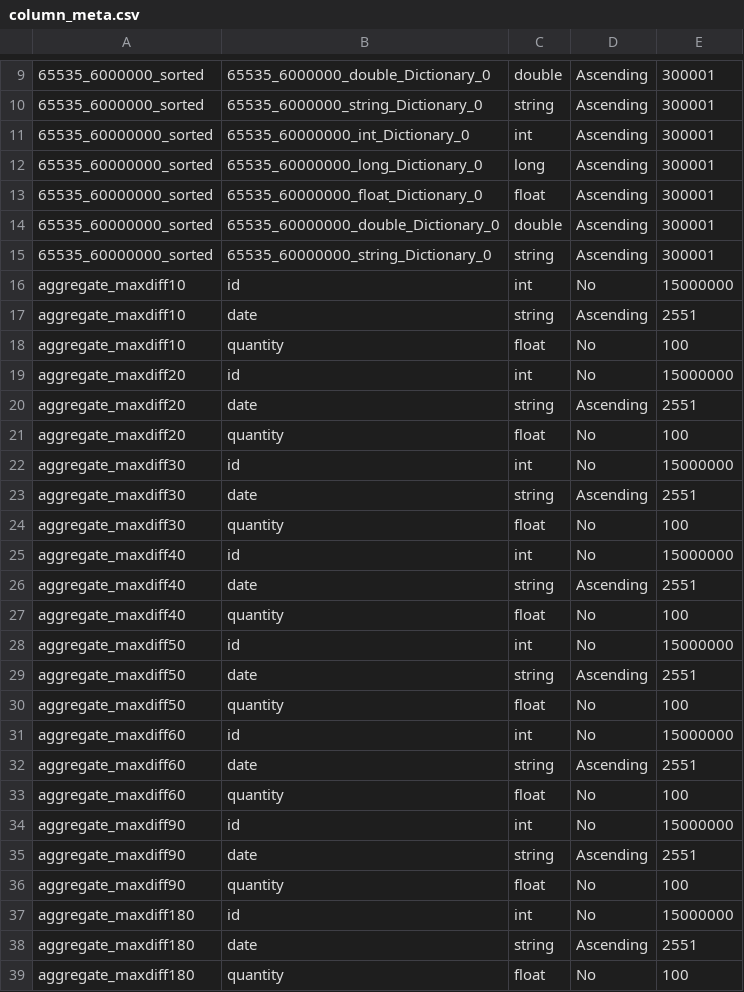
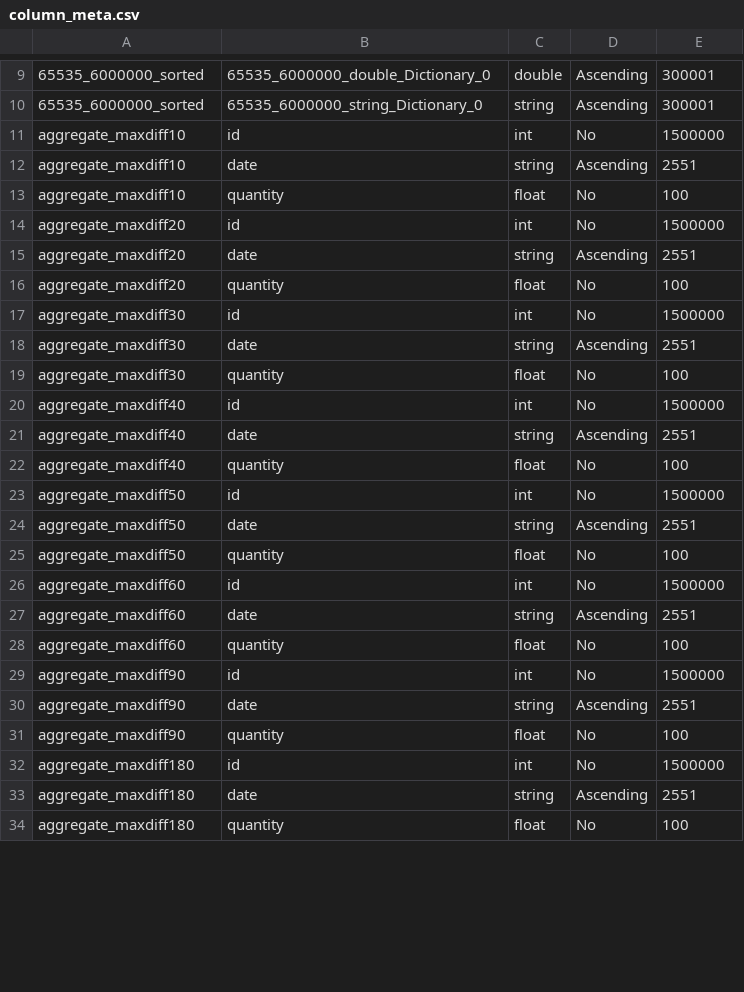
Before and after one commit to hyrise/hyrise, a CSV file: data/calibration_sf10/column_meta.csv, drawn as a sheet; only a part is shown, gaps mark what is left out; the diff covers the shown part only.

```diff
--- a/data/calibration_sf10/column_meta.csv
+++ b/data/calibration_sf10/column_meta.csv
@@ -10,29 +10,24 @@
 "65535_6000000_sorted","65535_6000000_string_Dictionary_0","string","Ascending",300001
-"65535_60000000_sorted","65535_60000000_int_Dictionary_0","int","Ascending",300001
-"65535_60000000_sorted","65535_60000000_long_Dictionary_0","long","Ascending",300001
-"65535_60000000_sorted","65535_60000000_float_Dictionary_0","float","Ascending",300001
-"65535_60000000_sorted","65535_60000000_double_Dictionary_0","double","Ascending",300001
-"65535_60000000_sorted","65535_60000000_string_Dictionary_0","string","Ascending",300001
-"aggregate_maxdiff10","id","int","No",15000000
+"aggregate_maxdiff10","id","int","No",1500000
 "aggregate_maxdiff10","date","string","Ascending",2551
 "aggregate_maxdiff10","quantity","float","No",100
-"aggregate_maxdiff20","id","int","No",15000000
+"aggregate_maxdiff20","id","int","No",1500000
 "aggregate_maxdiff20","date","string","Ascending",2551
 "aggregate_maxdiff20","quantity","float","No",100
-"aggregate_maxdiff30","id","int","No",15000000
+"aggregate_maxdiff30","id","int","No",1500000
 "aggregate_maxdiff30","date","string","Ascending",2551
 "aggregate_maxdiff30","quantity","float","No",100
-"aggregate_maxdiff40","id","int","No",15000000
+"aggregate_maxdiff40","id","int","No",1500000
 "aggregate_maxdiff40","date","string","Ascending",2551
 "aggregate_maxdiff40","quantity","float","No",100
-"aggregate_maxdiff50","id","int","No",15000000
+"aggregate_maxdiff50","id","int","No",1500000
 "aggregate_maxdiff50","date","string","Ascending",2551
 "aggregate_maxdiff50","quantity","float","No",100
-"aggregate_maxdiff60","id","int","No",15000000
+"aggregate_maxdiff60","id","int","No",1500000
 "aggregate_maxdiff60","date","string","Ascending",2551
 "aggregate_maxdiff60","quantity","float","No",100
-"aggregate_maxdiff90","id","int","No",15000000
+"aggregate_maxdiff90","id","int","No",1500000
 "aggregate_maxdiff90","date","string","Ascending",2551
 "aggregate_maxdiff90","quantity","float","No",100
-"aggregate_maxdiff180","id","int","No",15000000
+"aggregate_maxdiff180","id","int","No",1500000
 "aggregate_maxdiff180","date","string","Ascending",2551
```
Also changed, not shown: 13 edited cells elsewhere in this file, data/calibration_sf10/aggregates.csv, data/calibration_sf10/table_meta.csv, 3 other files.
